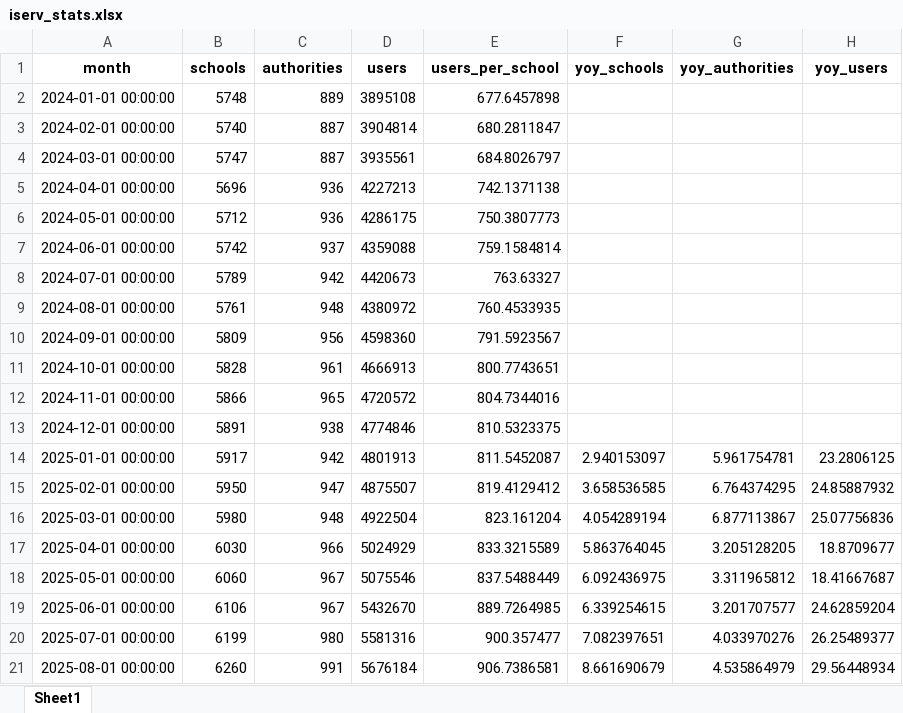
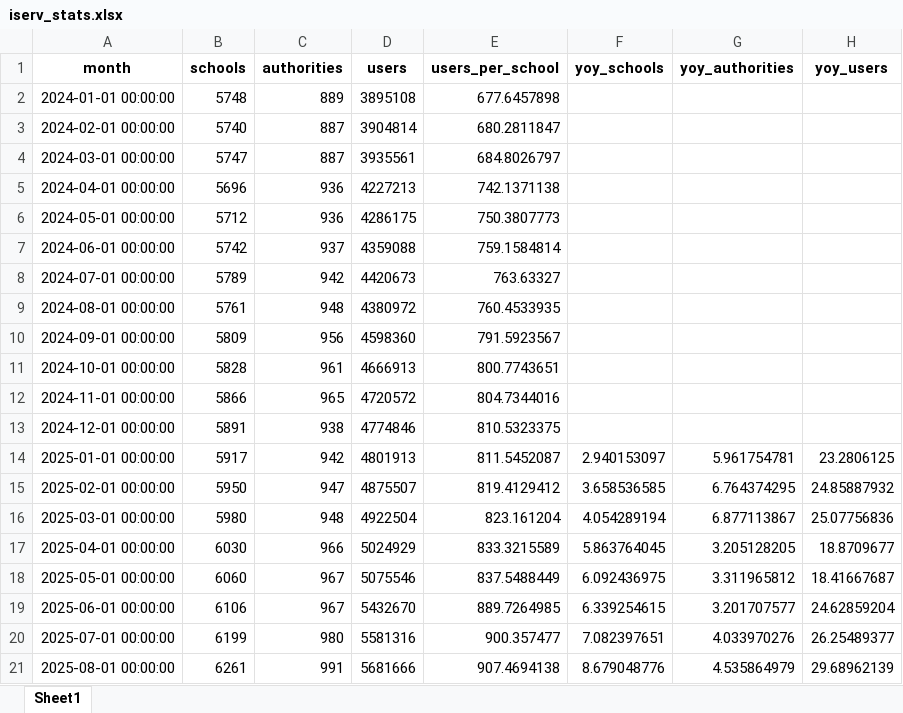
Before and after one commit to batuhanayverdi/iserv-monthly-stats, an Excel workbook: iserv_stats.xlsx, sheet Sheet1, drawn as a sheet; values as stored, in another font and other column widths than the file's, no borders; the diff names each change by its address in the sheet, - before the commit and + after, or states it on an @@ line.

```diff
--- a/iserv_stats.xlsx (sheet Sheet1)
+++ b/iserv_stats.xlsx (sheet Sheet1)
-B21 (schools): 6260
+B21 (schools): 6261
-D21 (users): 5676184
+D21 (users): 5681666
-E21 (users_per_school): 906.7386581
+E21 (users_per_school): 907.4694138
-F21 (yoy_schools): 8.661690679
+F21 (yoy_schools): 8.679048776
-H21 (yoy_users): 29.56448934
+H21 (yoy_users): 29.68962139
```
